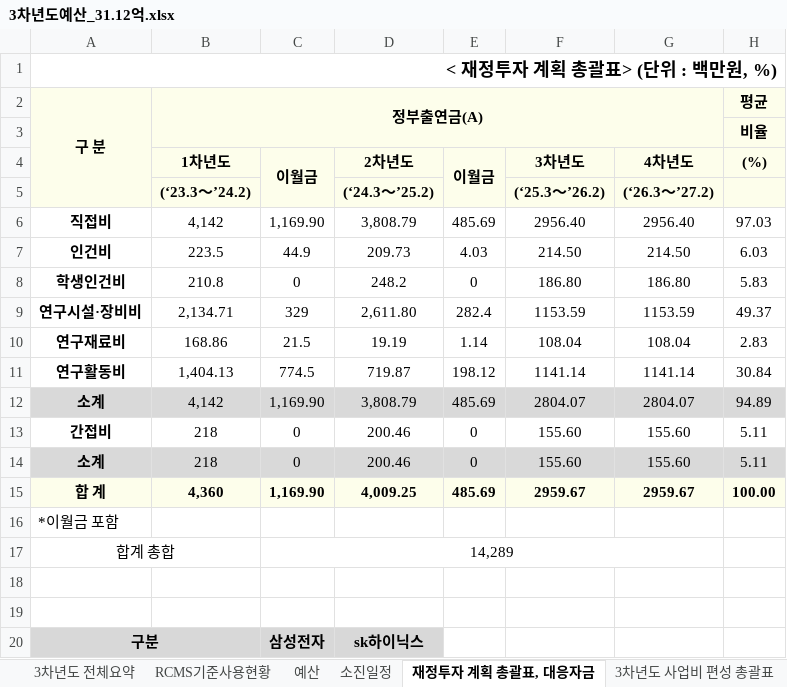
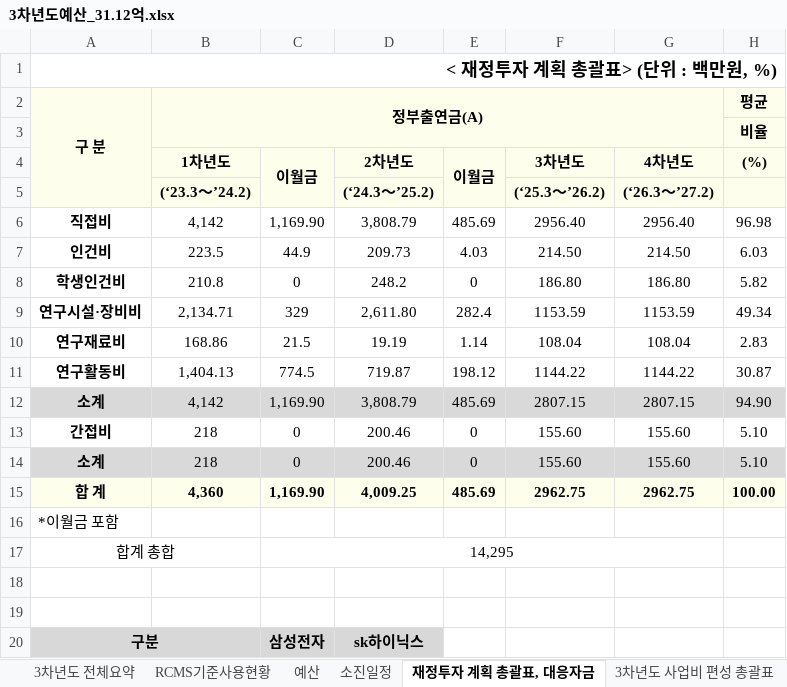
Before and after one commit to vectorcont62-dev/SSSU-third, an Excel workbook: 3차년도예산_31.12억.xlsx, sheet 재정투자 계획 총괄표, 대응자금, drawn as a sheet; only a part is shown; values as stored, in another font and other column widths than the file's, no borders; the diff names each change by its address in the sheet, - before the commit and + after, or states it on an @@ line.

```diff
--- a/3차년도예산_31.12억.xlsx (sheet 재정투자 계획 총괄표, 대응자금)
+++ b/3차년도예산_31.12억.xlsx (sheet 재정투자 계획 총괄표, 대응자금)
-H6 ((%)): 97.03
+H6 ((%)): 96.98
-H8 ((%)): 5.83
+H8 ((%)): 5.82
-H9 ((%)): 49.37
+H9 ((%)): 49.34
-F11 (3차년도): 1141.14
+F11 (3차년도): 1144.22
-G11 (4차년도): 1141.14
+G11 (4차년도): 1144.22
-H11 ((%)): 30.84
+H11 ((%)): 30.87
-F12 (3차년도): 2804.07
+F12 (3차년도): 2807.15
-G12 (4차년도): 2804.07
+G12 (4차년도): 2807.15
-H12 ((%)): 94.89
+H12 ((%)): 94.90
-H13:H14 ((%)): 5.11
+H13:H14 ((%)): 5.10
-F15 (3차년도): 2959.67
+F15 (3차년도): 2962.75
-G15 (4차년도): 2959.67
+G15 (4차년도): 2962.75
-C17 (이월금): 14,289
+C17 (이월금): 14,295
```
Also changed, not shown: sheet 3차년도 전체요약, sheet 예산, sheet 3차년도 사업비 편성 총괄표, sheet 소진일정, sheet 3차년도 사업비 소진현황 (지출), sheet RCMS기준사용현황, formulas that keep their value, charts or pictures.
